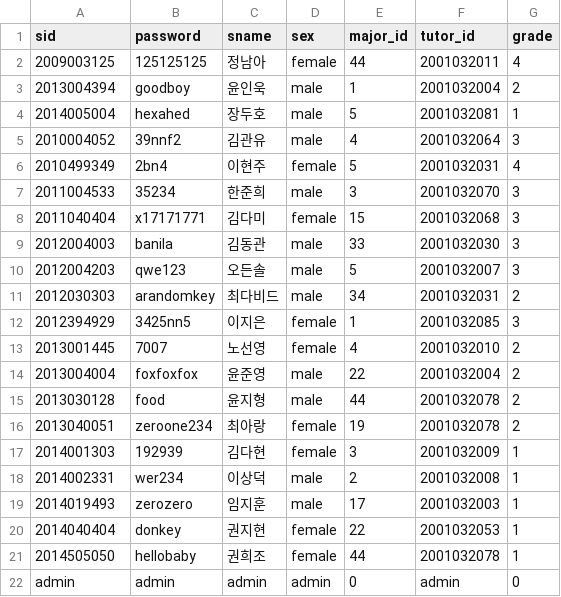
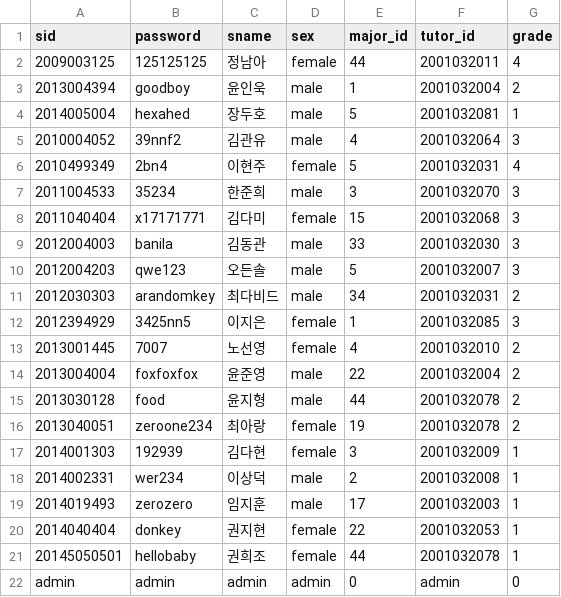
Before and after one commit to dingdongx2/2018_DatabaseSystem, a CSV file: pj3/dbmsVersion/students.csv, drawn as a sheet.

Commit message:
edit) portal students info save

```diff
--- a/pj3/dbmsVersion/students.csv
+++ b/pj3/dbmsVersion/students.csv
@@ -20,3 +20,3 @@ sid,password,sname,sex,major_id,tutor_id,grade
 2014040404     ,donkey         ,권지현,female,22,2001032053     ,1
-2014505050     ,hellobaby      ,권희조,female,44,2001032078     ,1
+20145050501     ,hellobaby      ,권희조       ,female    ,44,2001032078     ,1
 admin          ,admin          ,admin,admin,0,admin          ,0
```
Also changed, not shown: 2 other files.
